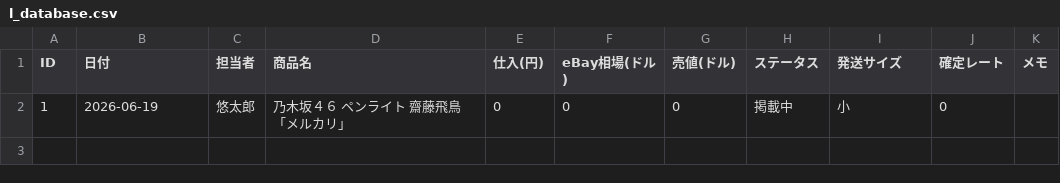
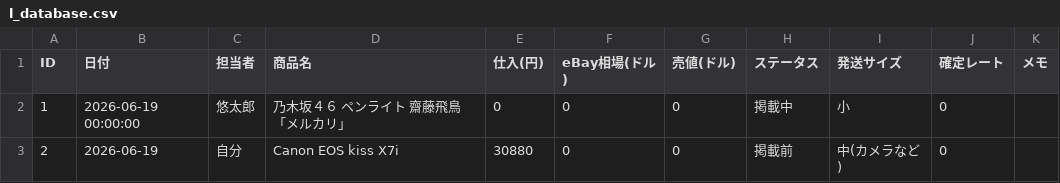
Before and after one commit to ebayninjajapan/ebay-manager, a CSV file: l_database.csv, drawn as a sheet.

Commit message:
Auto-update data: 2026-06-19 02:50:03

```diff
--- a/l_database.csv
+++ b/l_database.csv
@@ -1,2 +1,3 @@
 ID,日付,担当者,商品名,仕入(円),eBay相場(ドル),売値(ドル),ステータス,発送サイズ,確定レート,メモ
-1,2026-06-19,悠太郎,乃木坂４６　ペンライト　齋藤飛鳥　「メルカリ」,0,0,0,掲載中,小,0,
+1,2026-06-19 00:00:00,悠太郎,乃木坂４６　ペンライト　齋藤飛鳥　「メルカリ」,0,0,0,掲載中,小,0,
+2,2026-06-19,自分,Canon EOS kiss X7i,30880,0,0,掲載前,中(カメラなど),0,
```
